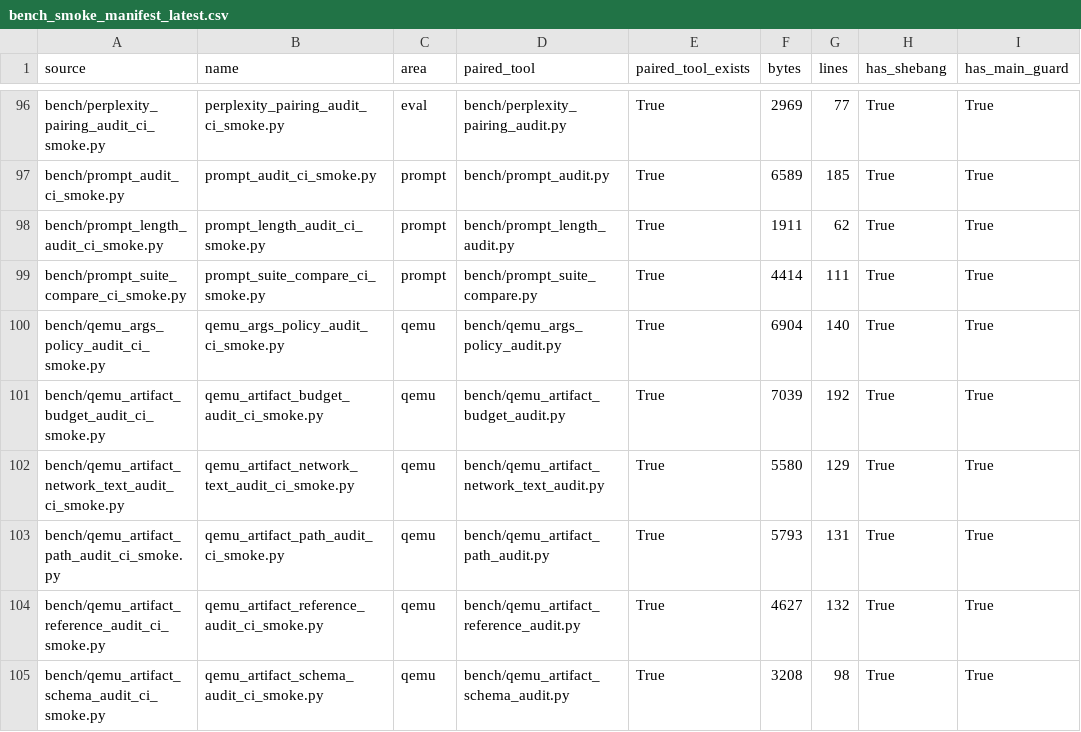
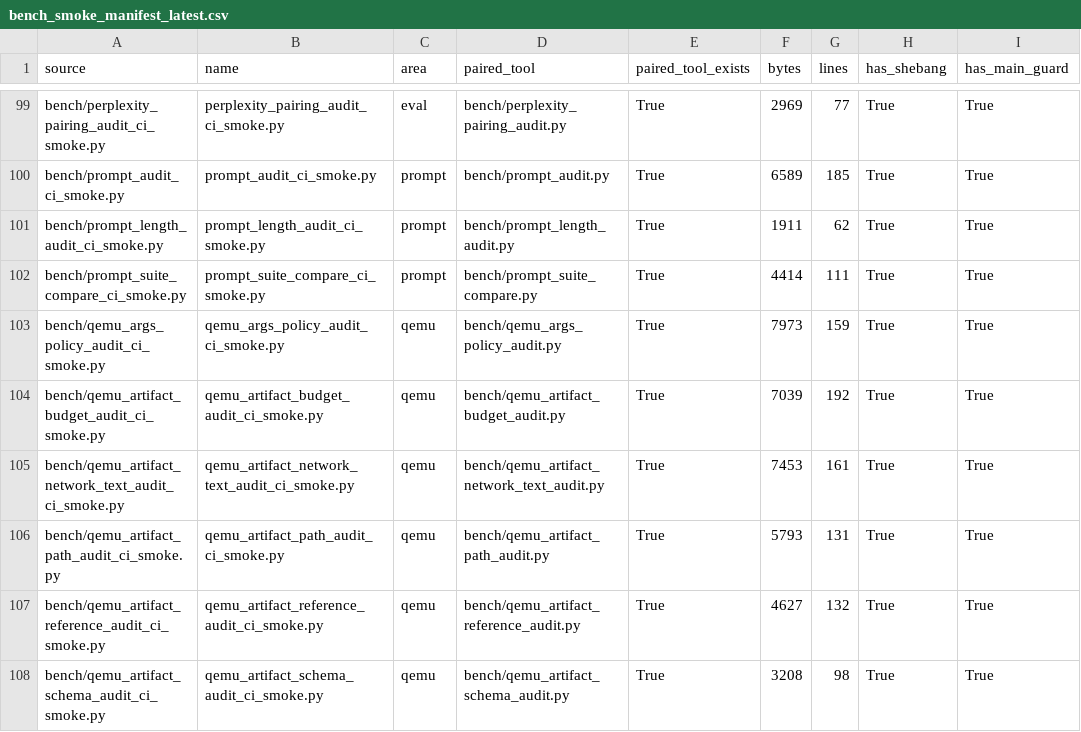
Before and after one commit to daniel-mf-92/holyc-inference, a CSV file: bench/results/bench_smoke_manifest_latest.csv, drawn as a sheet; only a part is shown, gaps mark what is left out; addresses are those after the commit; the diff covers the shown part only; the diff names each change by its address in the sheet, - before the commit and + after, or states it on an @@ line.

```diff
--- a/bench/results/bench_smoke_manifest_latest.csv
+++ b/bench/results/bench_smoke_manifest_latest.csv
-F103 (bytes): 6904
+F103 (bytes): 7973
-G103 (lines): 140
+G103 (lines): 159
-F105 (bytes): 5580
+F105 (bytes): 7453
-G105 (lines): 129
+G105 (lines): 161
```
Also changed, not shown: 6 added rows and 12 edited cells elsewhere in this file, 4 other files.
